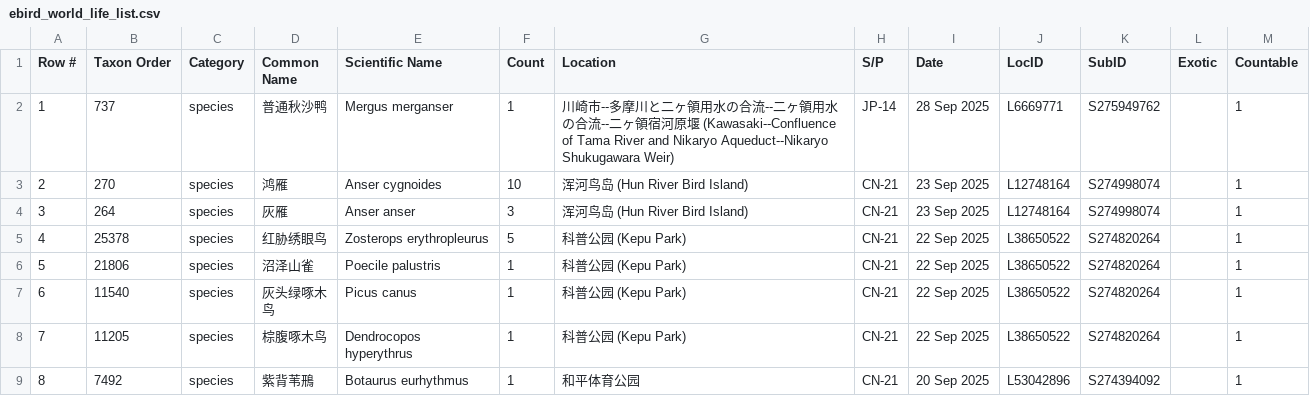
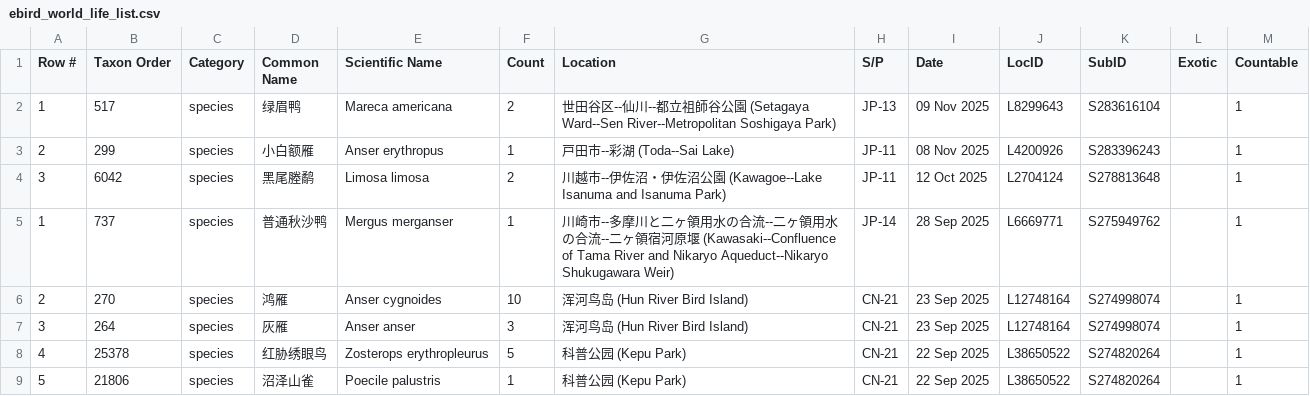
Before and after one commit to N1ghtHeron/birdalert, a CSV file: data/ebird_world_life_list.csv, drawn as a sheet; only a part is shown; the shorter side is filled out with more unchanged rows; the diff names each change by its address in the sheet, - before the commit and + after, or states it on an @@ line.

```diff
--- a/data/ebird_world_life_list.csv
+++ b/data/ebird_world_life_list.csv
+row 2: 1 | 517 | species | 绿眉鸭 | Mareca americana | 2 | 世田谷区--仙川--都立祖師谷公園 (Setagaya Ward--Sen River--Metropolitan Soshigaya Park) | JP-13 | 09 Nov 2025 | L8299643 | S283616104 |  | 1
+row 3: 2 | 299 | species | 小白额雁 | Anser erythropus | 1 | 戸田市--彩湖 (Toda--Sai Lake) | JP-11 | 08 Nov 2025 | L4200926 | S283396243 |  | 1
+row 4: 3 | 6042 | species | 黑尾塍鹬 | Limosa limosa | 2 | 川越市--伊佐沼・伊佐沼公園 (Kawagoe--Lake Isanuma and Isanuma Park) | JP-11 | 12 Oct 2025 | L2704124 | S278813648 |  | 1
```
Also changed, not shown: data/spot_zoopicker.csv, data/spot_zoopicker_latlng.csv.
